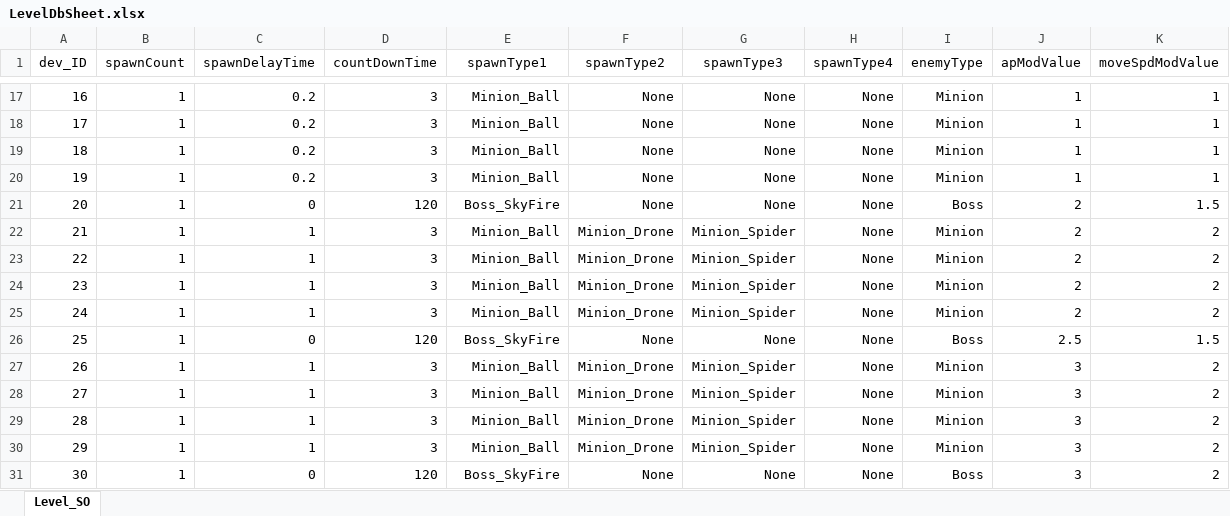
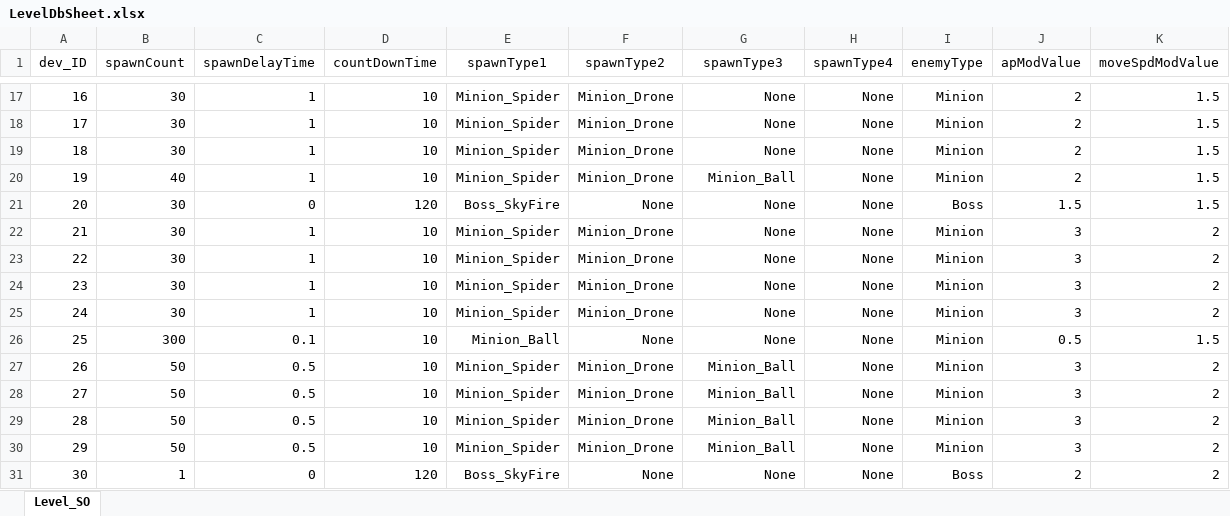
Before and after one commit to EcchiClone/NBC_FinalProject, an Excel workbook: Assets/@Project/Scripts/Data/RawData/LevelDbSheet.xlsx, sheet Level_SO, drawn as a sheet; only a part is shown, gaps mark what is left out; values as stored, in another font and other column widths than the file's, no borders; the diff covers the shown part only; the diff names each change by its address in the sheet, - before the commit and + after, or states it on an @@ line.

```diff
--- a/Assets/@Project/Scripts/Data/RawData/LevelDbSheet.xlsx (sheet Level_SO)
+++ b/Assets/@Project/Scripts/Data/RawData/LevelDbSheet.xlsx (sheet Level_SO)
-B17:B19 (spawnCount): 1
+B17:B19 (spawnCount): 30
-C17:C20 (spawnDelayTime): 0.2
+C17:C20 (spawnDelayTime): 1
-D17:D20 (countDownTime): 3
+D17:D20 (countDownTime): 10
-E17:E20 (spawnType1): Minion_Ball
+E17:E20 (spawnType1): Minion_Spider
-F17:F20 (spawnType2): None
+F17:F20 (spawnType2): Minion_Drone
-J17:J20 (apModValue): 1
+J17:J20 (apModValue): 2
-K17:K20 (moveSpdModValue): 1
+K17:K20 (moveSpdModValue): 1.5
-B20 (spawnCount): 1
+B20 (spawnCount): 40
-G20 (spawnType3): None
+G20 (spawnType3): Minion_Ball
-B21:B25 (spawnCount): 1
+B21:B25 (spawnCount): 30
-J21 (apModValue): 2
+J21 (apModValue): 1.5
-D22:D25 (countDownTime): 3
+D22:D25 (countDownTime): 10
-E22:E25 (spawnType1): Minion_Ball
+E22:E25 (spawnType1): Minion_Spider
-G22:G25 (spawnType3): Minion_Spider
+G22:G25 (spawnType3): None
-J22:J25 (apModValue): 2
+J22:J25 (apModValue): 3
-B26 (spawnCount): 1
+B26 (spawnCount): 300
-C26 (spawnDelayTime): 0
+C26 (spawnDelayTime): 0.1
-D26 (countDownTime): 120
+D26 (countDownTime): 10
-E26 (spawnType1): Boss_SkyFire
+E26 (spawnType1): Minion_Ball
-I26 (enemyType): Boss
+I26 (enemyType): Minion
-J26 (apModValue): 2.5
+J26 (apModValue): 0.5
-B27:B30 (spawnCount): 1
+B27:B30 (spawnCount): 50
-C27:C30 (spawnDelayTime): 1
+C27:C30 (spawnDelayTime): 0.5
-D27:D30 (countDownTime): 3
+D27:D30 (countDownTime): 10
-E27:E30 (spawnType1): Minion_Ball
+E27:E30 (spawnType1): Minion_Spider
-G27:G30 (spawnType3): Minion_Spider
+G27:G30 (spawnType3): Minion_Ball
-J31 (apModValue): 3
+J31 (apModValue): 2
```
Also changed, not shown: 60 edited cells elsewhere in this sheet, Assets/@Project/Scripts/Data/RawData/EnemyDbSheet.xlsx, 10 other files.
